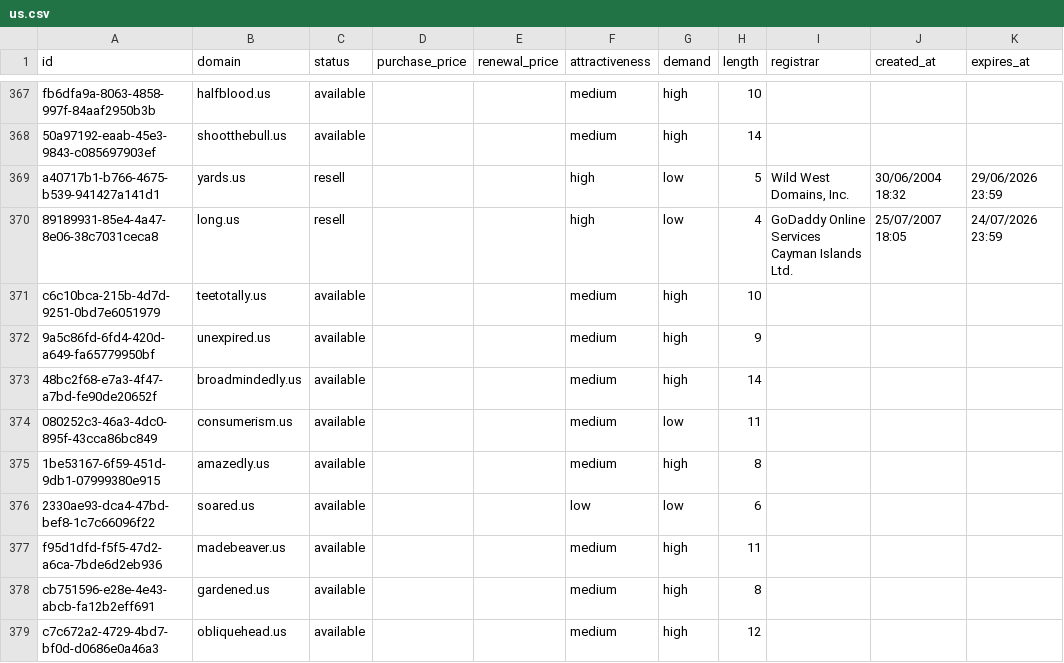
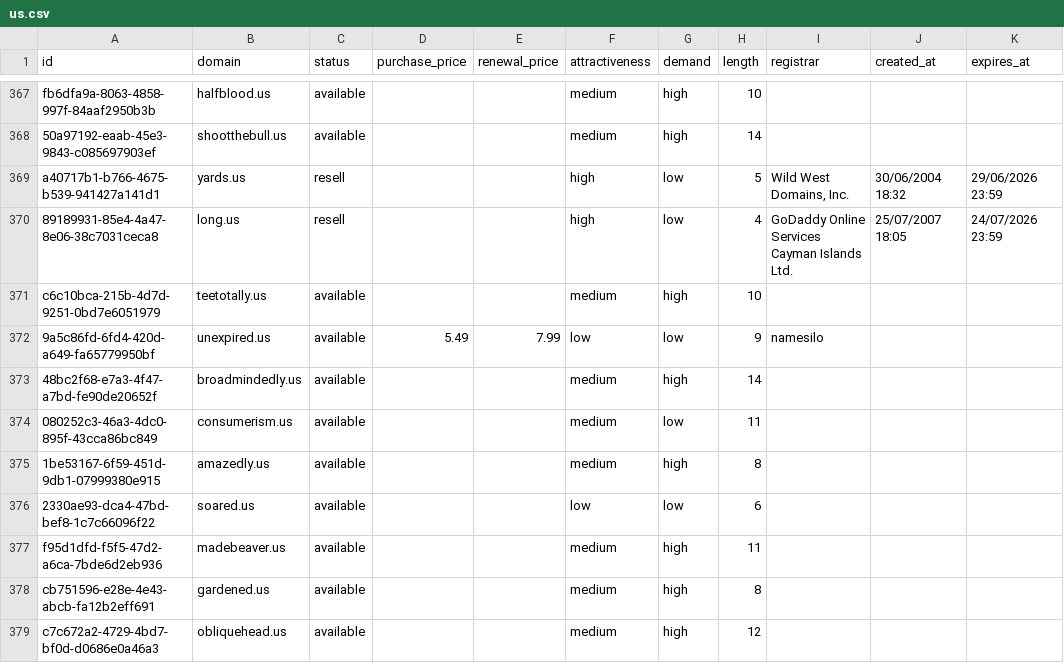
Before and after one commit to UniqueDomains/us-oneword-domains, a CSV file: us.csv, drawn as a sheet; only a part is shown, gaps mark what is left out.

Commit message:
Domains update

```diff
--- a/us.csv
+++ b/us.csv
@@ -371,3 +371,3 @@ a40717b1-b766-4675-b539-941427a141d1,yards.us,resell,,,high,low,5,"Wild West Dom
 c6c10bca-215b-4d7d-9251-0bd7e6051979,teetotally.us,available,,,medium,high,10,,,
-9a5c86fd-6fd4-420d-a649-fa65779950bf,unexpired.us,available,,,medium,high,9,,,
+9a5c86fd-6fd4-420d-a649-fa65779950bf,unexpired.us,available,5.49,7.99,low,low,9,namesilo,,
 48bc2f68-e7a3-4f47-a7bd-fe90de20652f,broadmindedly.us,available,,,medium,high,14,,,
```
Also changed, not shown: 4 other files.
